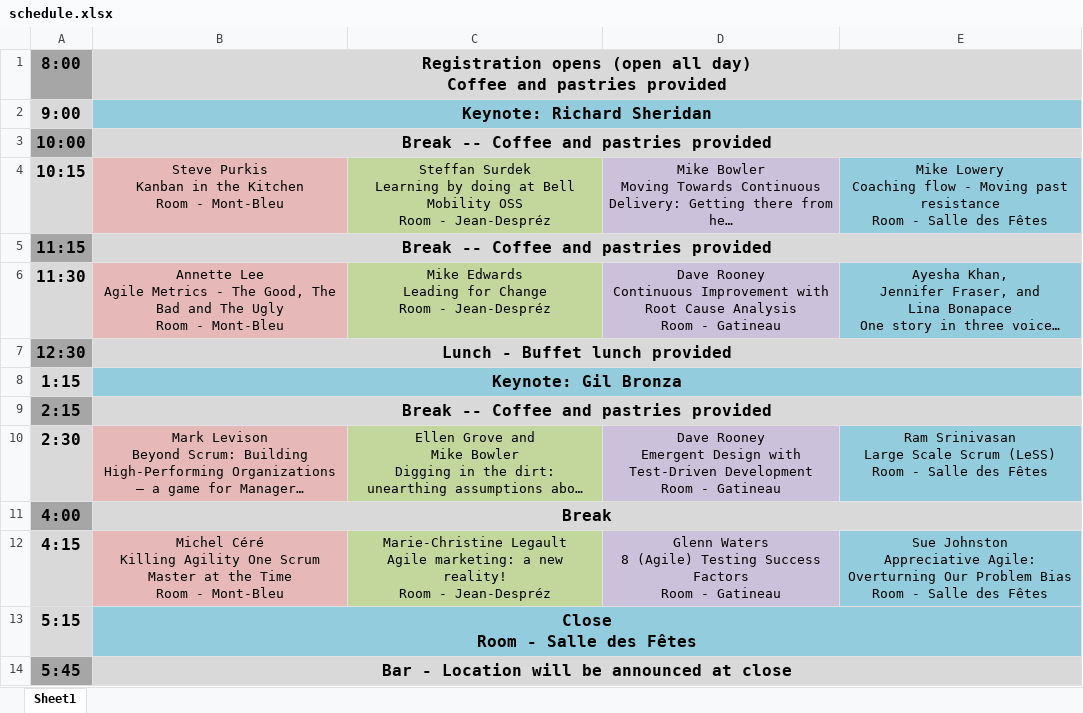
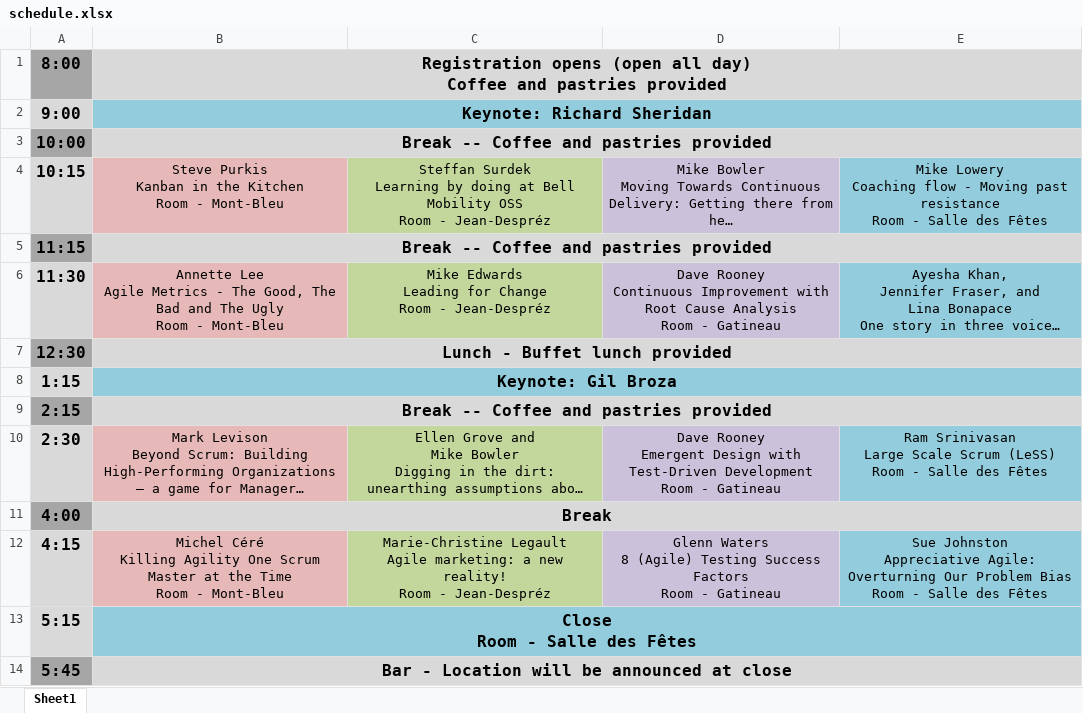
Before and after one commit to gwww/goat-2015, an Excel workbook: en/schedule-beta/schedule.xlsx, sheet Sheet1, drawn as a sheet; long unchanged cells end in …; values as stored, in another font and other column widths than the file's, no borders; the diff names each change by its address in the sheet, - before the commit and + after, or states it on an @@ line.

Commit message:
Add schedule to french page.

```diff
--- a/en/schedule-beta/schedule.xlsx (sheet Sheet1)
+++ b/en/schedule-beta/schedule.xlsx (sheet Sheet1)
-B8: Keynote: Gil Bronza
+B8: Keynote: Gil Broza
```
Also changed, not shown: 3 other files.
